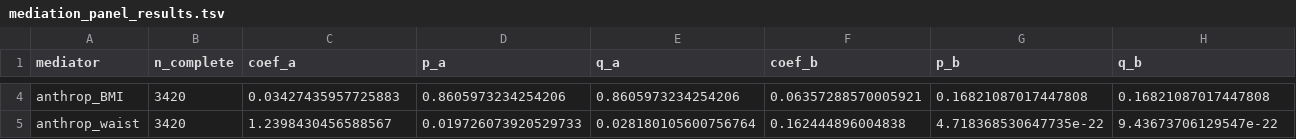
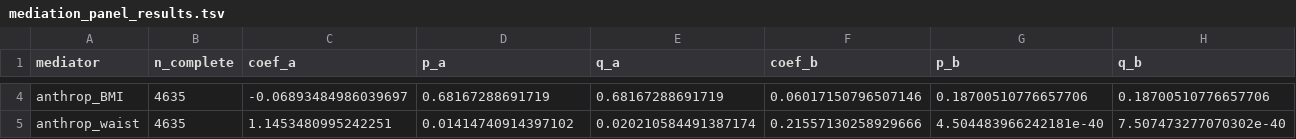
Before and after one commit to zwbao/ggmp-smoking-aging-analysis, a TSV file: outputs-reference/mediation_panel_results.tsv, drawn as a sheet; only a part is shown, gaps mark what is left out; the diff covers the shown part only; the diff names each change by its address in the sheet, - before the commit and + after, or states it on an @@ line.

```diff
--- a/outputs-reference/mediation_panel_results.tsv
+++ b/outputs-reference/mediation_panel_results.tsv
-B4:B5 (n_complete): 3420
+B4:B5 (n_complete): 4635
-C4 (coef_a): 0.03427435957725883
+C4 (coef_a): -0.06893484986039697
-D4 (p_a): 0.8605973234254206
+D4 (p_a): 0.68167288691719
-E4 (q_a): 0.8605973234254206
+E4 (q_a): 0.68167288691719
-F4 (coef_b): 0.06357288570005921
+F4 (coef_b): 0.06017150796507146
-G4 (p_b): 0.16821087017447808
+G4 (p_b): 0.18700510776657706
-H4 (q_b): 0.16821087017447808
+H4 (q_b): 0.18700510776657706
-C5 (coef_a): 1.2398430456588567
+C5 (coef_a): 1.1453480995242251
-D5 (p_a): 0.019726073920529733
+D5 (p_a): 0.01414740914397102
-E5 (q_a): 0.028180105600756764
+E5 (q_a): 0.020210584491387174
-F5 (coef_b): 0.162444896004838
+F5 (coef_b): 0.21557130258929666
-G5 (p_b): 4.718368530647735e-22
+G5 (p_b): 4.504483966242181e-40
-H5 (q_b): 9.43673706129547e-22
+H5 (q_b): 7.507473277070302e-40
```
Also changed, not shown: 155 edited cells elsewhere in this file, outputs-reference/family_smoking_results.tsv, outputs-reference/genus_smoking_results.tsv, 13 other files.
